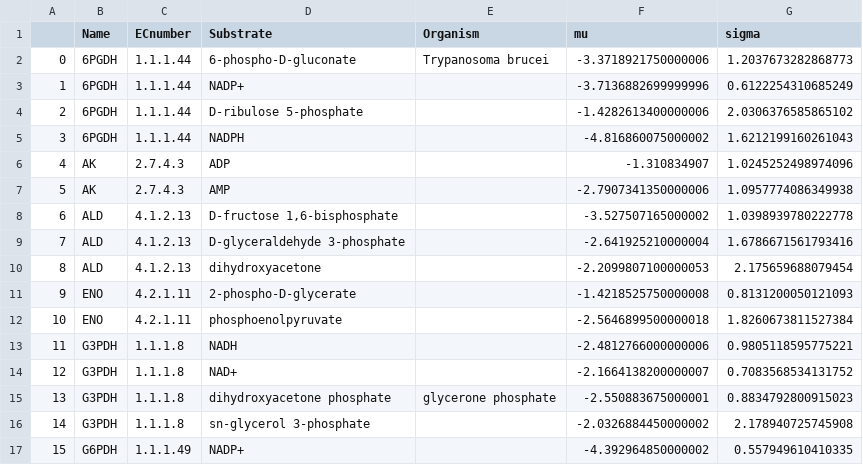
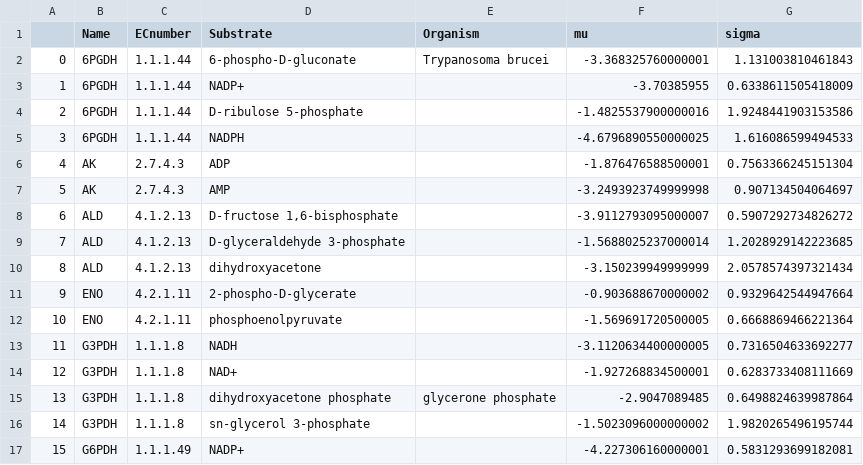
Before and after one commit to biosustain/brenda_km, a CSV file: case_study/Pred_Priors.csv, drawn as a sheet; only a part is shown; the diff covers the shown part only.

Commit message:
Add files via upload

```diff
--- a/case_study/Pred_Priors.csv
+++ b/case_study/Pred_Priors.csv
@@ -1,17 +1,17 @@
 ,Name,ECnumber,Substrate,Organism,mu,sigma
-0,6PGDH,1.1.1.44,6-phospho-D-gluconate,Trypanosoma brucei,-3.3718921750000006,1.2037673282868773
-1,6PGDH,1.1.1.44,NADP+,,-3.7136882699999996,0.6122254310685249
-2,6PGDH,1.1.1.44,D-ribulose 5-phosphate,,-1.4282613400000006,2.0306376585865102
-3,6PGDH,1.1.1.44,NADPH,,-4.816860075000002,1.6212199160261043
-4,AK,2.7.4.3,ADP,,-1.310834907,1.0245252498974096
-5,AK,2.7.4.3,AMP,,-2.7907341350000006,1.0957774086349938
-6,ALD,4.1.2.13,"D-fructose 1,6-bisphosphate",,-3.527507165000002,1.0398939780222778
-7,ALD,4.1.2.13,D-glyceraldehyde 3-phosphate,,-2.641925210000004,1.6786671561793416
-8,ALD,4.1.2.13,dihydroxyacetone,,-2.2099807100000053,2.175659688079454
-9,ENO,4.2.1.11,2-phospho-D-glycerate,,-1.4218525750000008,0.8131200050121093
-10,ENO,4.2.1.11,phosphoenolpyruvate,,-2.5646899500000018,1.8260673811527384
-11,G3PDH,1.1.1.8,NADH,,-2.4812766000000006,0.9805118595775221
-12,G3PDH,1.1.1.8,NAD+,,-2.1664138200000007,0.7083568534131752
-13,G3PDH,1.1.1.8,dihydroxyacetone phosphate,glycerone phosphate,-2.550883675000001,0.8834792800915023
-14,G3PDH,1.1.1.8,sn-glycerol 3-phosphate,,-2.0326884450000002,2.178940725745908
-15,G6PDH,1.1.1.49,NADP+,,-4.392964850000002,0.557949610410335
+0,6PGDH,1.1.1.44,6-phospho-D-gluconate,Trypanosoma brucei,-3.368325760000001,1.131003810461843
+1,6PGDH,1.1.1.44,NADP+,,-3.70385955,0.6338611505418009
+2,6PGDH,1.1.1.44,D-ribulose 5-phosphate,,-1.4825537900000016,1.9248441903153586
+3,6PGDH,1.1.1.44,NADPH,,-4.6796890550000025,1.616086599494533
+4,AK,2.7.4.3,ADP,,-1.876476588500001,0.7563366245151304
+5,AK,2.7.4.3,AMP,,-3.2493923749999998,0.907134504064697
+6,ALD,4.1.2.13,"D-fructose 1,6-bisphosphate",,-3.9112793095000007,0.5907292734826272
+7,ALD,4.1.2.13,D-glyceraldehyde 3-phosphate,,-1.5688025237000014,1.2028929142223685
+8,ALD,4.1.2.13,dihydroxyacetone,,-3.150239949999999,2.0578574397321434
+9,ENO,4.2.1.11,2-phospho-D-glycerate,,-0.903688670000002,0.9329642544947664
+10,ENO,4.2.1.11,phosphoenolpyruvate,,-1.569691720500005,0.6668869466221364
+11,G3PDH,1.1.1.8,NADH,,-3.1120634400000005,0.7316504633692277
+12,G3PDH,1.1.1.8,NAD+,,-1.927268834500001,0.6283733408111669
+13,G3PDH,1.1.1.8,dihydroxyacetone phosphate,glycerone phosphate,-2.9047089485,0.6498824639987864
+14,G3PDH,1.1.1.8,sn-glycerol 3-phosphate,,-1.5023096000000002,1.9820265496195744
+15,G6PDH,1.1.1.49,NADP+,,-4.227306160000001,0.5831293699182081
```
Also changed, not shown: 88 edited cells elsewhere in this file.
